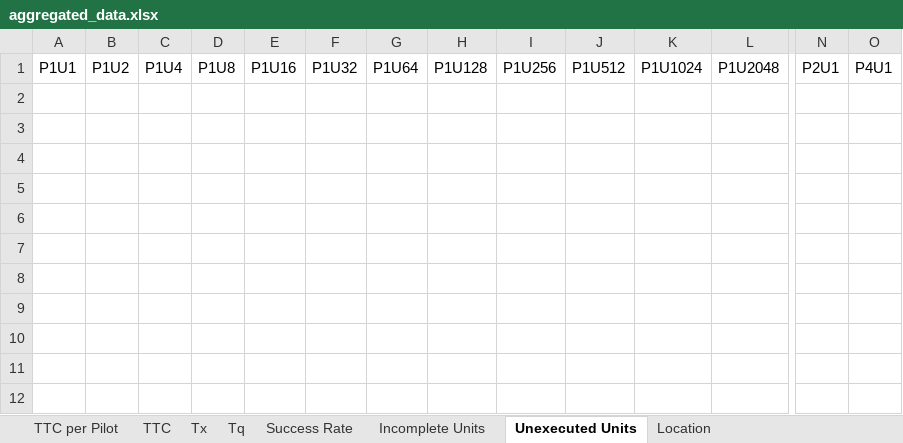
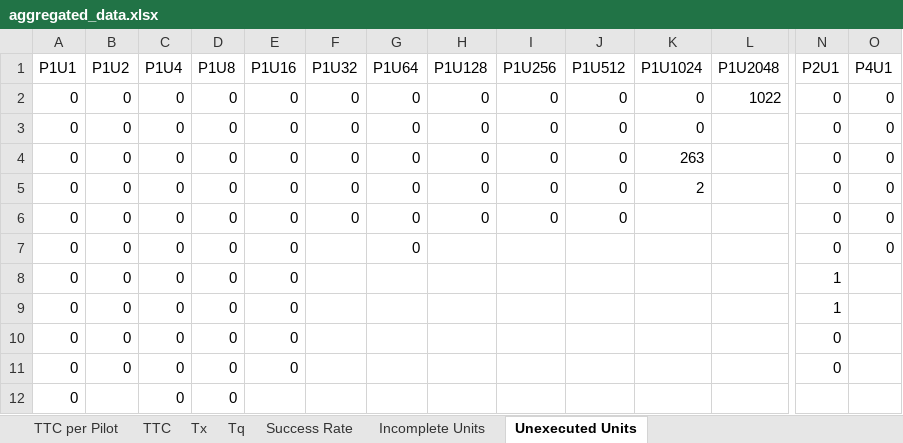
Before and after one commit to radical-experiments/osg_testing, an Excel workbook: cleaned_data/aggregated_data.xlsx, sheet Unexecuted Units, drawn as a sheet; only a part is shown, gaps mark what is left out; values as stored, in another font and other column widths than the file's, no borders; rows hold the shown columns only; the diff names each change by its address in the sheet, - before the commit and + after, or states it on an @@ line.

```diff
--- a/cleaned_data/aggregated_data.xlsx (sheet Unexecuted Units)
+++ b/cleaned_data/aggregated_data.xlsx (sheet Unexecuted Units)
-sheet tab: Location
+row 2: 0 | 0 | 0 | 0 | 0 | 0 | 0 | 0 | 0 | 0 | 0 | 1022 | 0 | 0
+row 3: 0 | 0 | 0 | 0 | 0 | 0 | 0 | 0 | 0 | 0 | 0 |  | 0 | 0
+row 4: 0 | 0 | 0 | 0 | 0 | 0 | 0 | 0 | 0 | 0 | 263 |  | 0 | 0
+row 5: 0 | 0 | 0 | 0 | 0 | 0 | 0 | 0 | 0 | 0 | 2 |  | 0 | 0
+row 6: 0 | 0 | 0 | 0 | 0 | 0 | 0 | 0 | 0 | 0 |  |  | 0 | 0
+row 7: 0 | 0 | 0 | 0 | 0 |  | 0 |  |  |  |  |  | 0 | 0
+row 8: 0 | 0 | 0 | 0 | 0 |  |  |  |  |  |  |  | 1
+row 9: 0 | 0 | 0 | 0 | 0 |  |  |  |  |  |  |  | 1
+row 10: 0 | 0 | 0 | 0 | 0 |  |  |  |  |  |  |  | 0
+row 11: 0 | 0 | 0 | 0 | 0 |  |  |  |  |  |  |  | 0
+row 12: 0 |  | 0 | 0
```
Also changed, not shown: sheet Incomplete Units.
